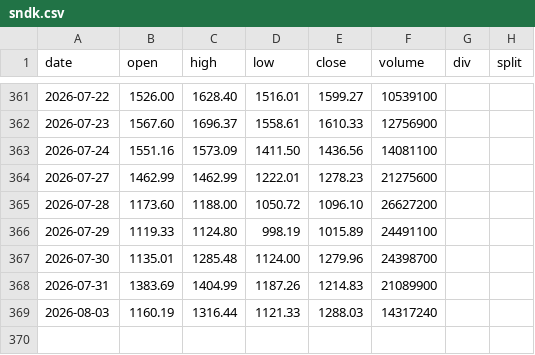
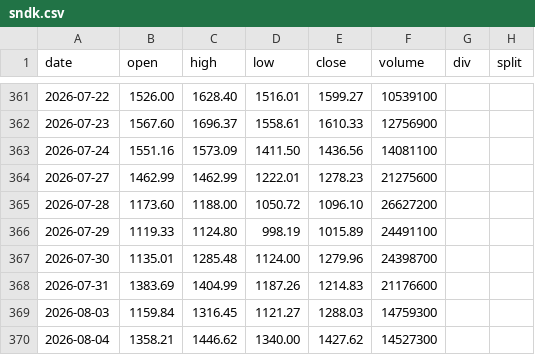
Before and after one commit to yennanliu/finance_data, a CSV file: data/prices/sndk.csv, drawn as a sheet; only a part is shown, gaps mark what is left out.

```diff
--- a/data/prices/sndk.csv
+++ b/data/prices/sndk.csv
@@ -367,3 +367,4 @@ date,open,high,low,close,volume,div,split
 2026-07-30,1135.01,1285.48,1124.00,1279.96,24398700,,
-2026-07-31,1383.69,1404.99,1187.26,1214.83,21089900,,
-2026-08-03,1160.19,1316.44,1121.33,1288.03,14317240,,
+2026-07-31,1383.69,1404.99,1187.26,1214.83,21176600,,
+2026-08-03,1159.84,1316.45,1121.27,1288.03,14759300,,
+2026-08-04,1358.21,1446.62,1340.00,1427.62,14527300,,
```
Also changed, not shown: data/prices/amd.csv, data/prices/amzn.csv, 34 other files.
